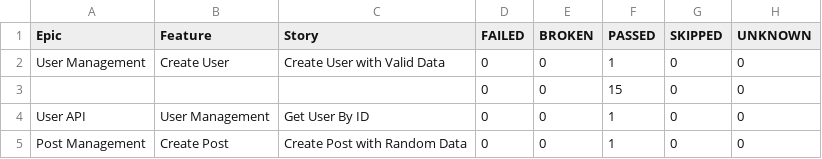
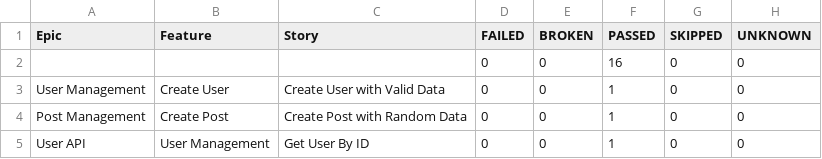
Before and after one commit to abhi9avx/modular-api-automation-framework, a CSV file: data/behaviors.csv, drawn as a sheet.

```diff
--- a/data/behaviors.csv
+++ b/data/behaviors.csv
@@ -1,5 +1,5 @@
 "Epic","Feature","Story","FAILED","BROKEN","PASSED","SKIPPED","UNKNOWN"
+"","","","0","0","16","0","0"
 "User Management","Create User","Create User with Valid Data","0","0","1","0","0"
-"","","","0","0","15","0","0"
+"Post Management","Create Post","Create Post with Random Data","0","0","1","0","0"
 "User API","User Management","Get User By ID","0","0","1","0","0"
-"Post Management","Create Post","Create Post with Random Data","0","0","1","0","0"
```
Also changed, not shown: data/suites.csv, 57 other files.
